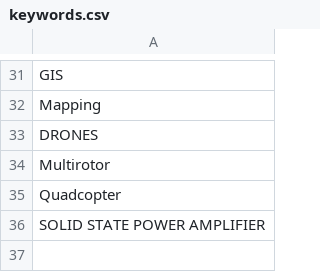
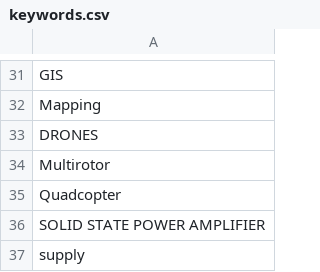
Before and after one commit to AakashBhat1/GeMSentry, a CSV file: config/keywords.csv, drawn as a sheet; only a part is shown, gaps mark what is left out.

Commit message:
feat: add value-based preset system for scraping configurations and update dashboard UI

```diff
--- a/config/keywords.csv
+++ b/config/keywords.csv
@@ -36 +36,2 @@ Quadcopter
 SOLID STATE POWER AMPLIFIER
+supply
```
Also changed, not shown: 5 other files.
